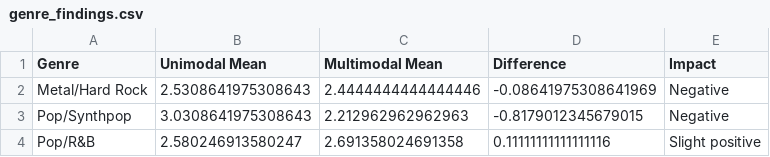
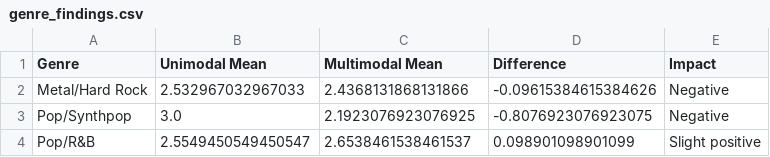
Before and after one commit to bognar-dev/music-recommendations, a CSV file: results/tables/genre_findings.csv, drawn as a sheet.

Commit message:
update figures and tables with revised analysis results for model performance and user satisfaction

```diff
--- a/results/tables/genre_findings.csv
+++ b/results/tables/genre_findings.csv
@@ -1,4 +1,4 @@
 Genre,Unimodal Mean,Multimodal Mean,Difference,Impact
-Metal/Hard Rock,2.5308641975308643,2.4444444444444446,-0.08641975308641969,Negative
-Pop/Synthpop,3.0308641975308643,2.212962962962963,-0.8179012345679015,Negative
-Pop/R&B,2.580246913580247,2.691358024691358,0.11111111111111116,Slight positive
+Metal/Hard Rock,2.532967032967033,2.4368131868131866,-0.09615384615384626,Negative
+Pop/Synthpop,3.0,2.1923076923076925,-0.8076923076923075,Negative
+Pop/R&B,2.5549450549450547,2.6538461538461537,0.098901098901099,Slight positive
```
Also changed, not shown: results/tables/genre_performance.csv, results/tables/hypothesis_results.csv, 23 other files.
